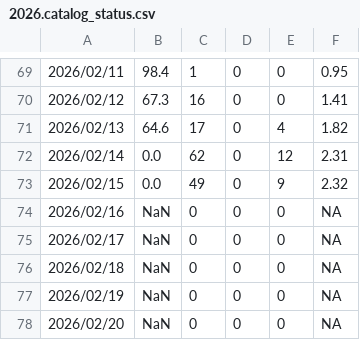
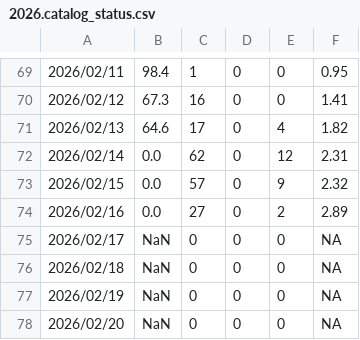
Before and after one commit to SCEDC/SCEDC-catalog-status, a CSV file: catalog_status/2026.catalog_status.csv, drawn as a sheet; only a part is shown, gaps mark what is left out.

Commit message:
SCEDC catalog status updates: 2026-02-16

```diff
--- a/catalog_status/2026.catalog_status.csv
+++ b/catalog_status/2026.catalog_status.csv
@@ -72,4 +72,4 @@
 2026/02/14,0.0,62,0,12,2.31
-2026/02/15,0.0,49,0,9,2.32
-2026/02/16,NaN,0,0,0,NA
+2026/02/15,0.0,57,0,9,2.32
+2026/02/16,0.0,27,0,2,2.89
 2026/02/17,NaN,0,0,0,NA
```
